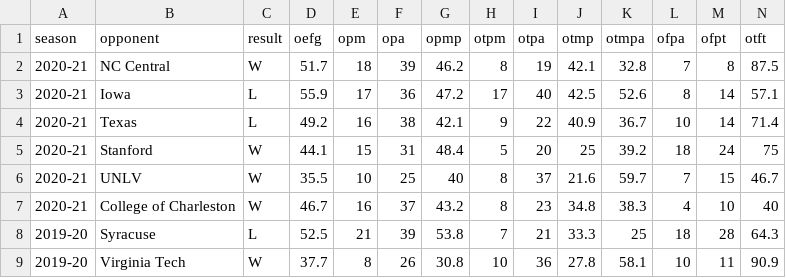
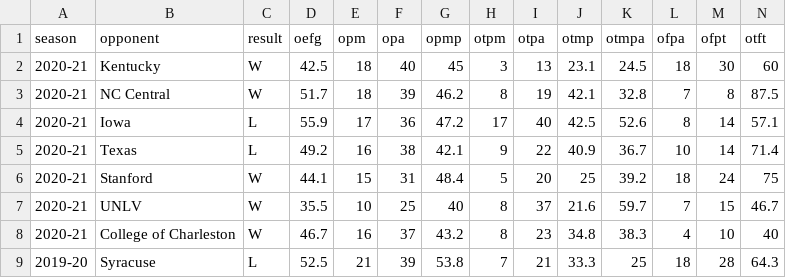
Before and after one commit to gallochris/dadgum-shiny, a CSV file: data/defshots.csv, drawn as a sheet; only a part is shown; the shorter side is filled out with more unchanged rows.

```diff
--- a/data/defshots.csv
+++ b/data/defshots.csv
@@ -1,2 +1,3 @@
 season,opponent,result,oefg,opm,opa,opmp,otpm,otpa,otmp,otmpa,ofpa,ofpt,otft
+2020-21,Kentucky,W,42.5,18,40,45,3,13,23.1,24.5,18,30,60
 2020-21,NC Central,W,51.7,18,39,46.2,8,19,42.1,32.8,7,8,87.5
```
Also changed, not shown: data/boxes.csv, data/factors.csv, 3 other files.
